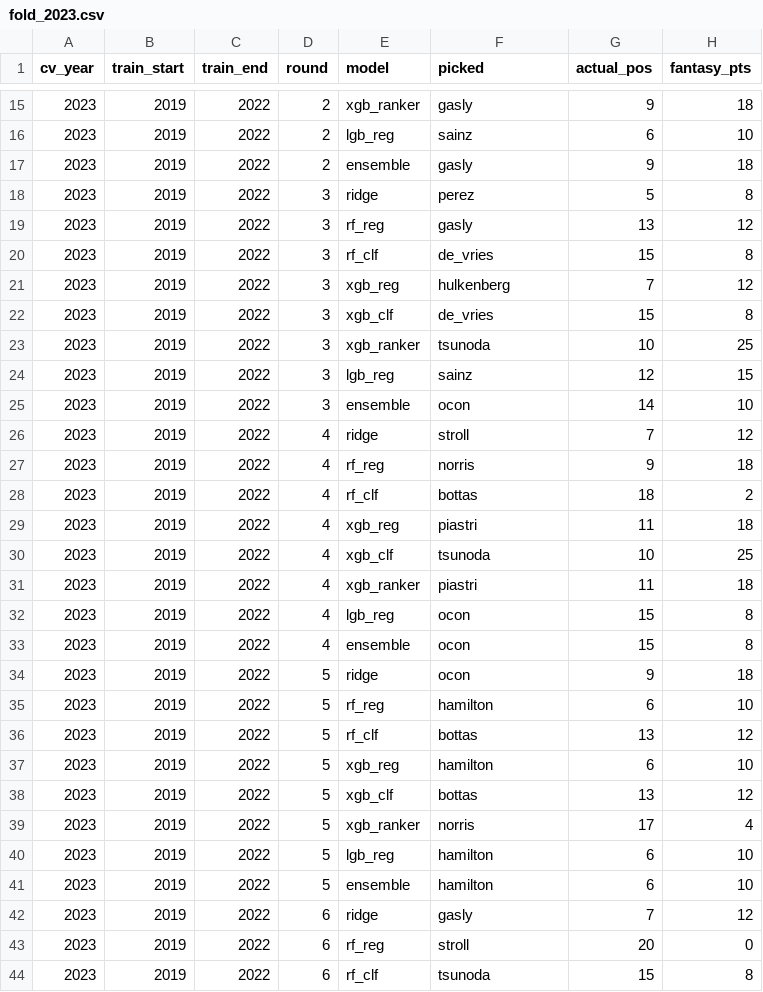
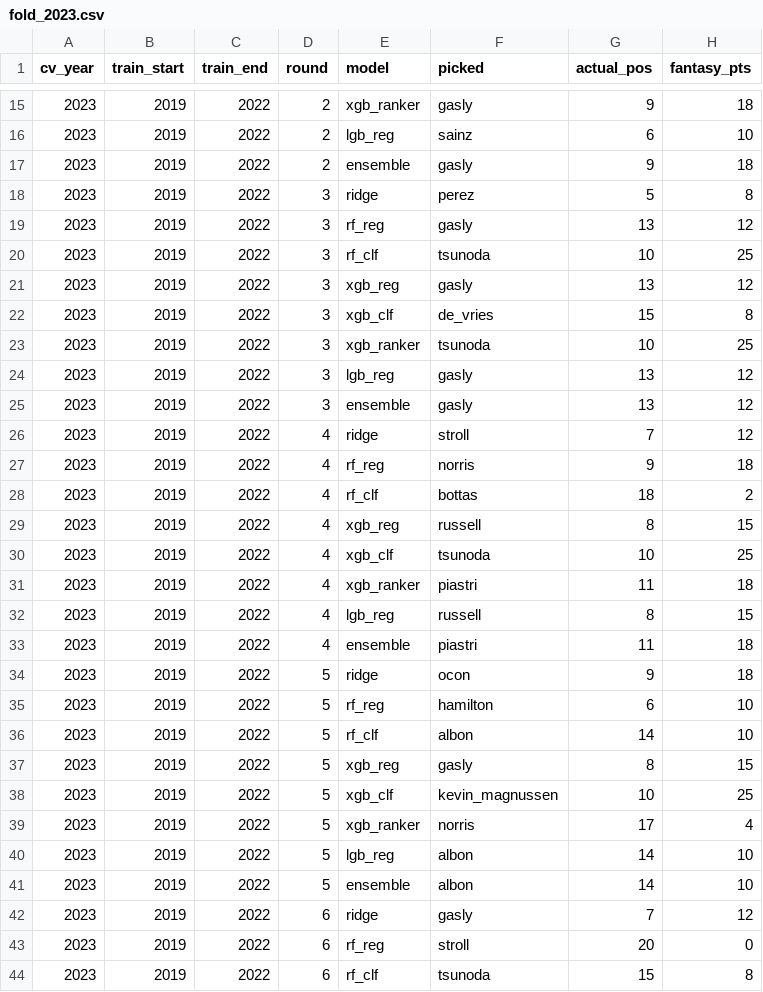
Before and after one commit to jhester599/F1-p10-2026, a CSV file: results/cv_checkpoints/fold_2023.csv, drawn as a sheet; only a part is shown, gaps mark what is left out; the diff covers the shown part only.

```diff
--- a/results/cv_checkpoints/fold_2023.csv
+++ b/results/cv_checkpoints/fold_2023.csv
@@ -19,8 +19,8 @@ cv_year,train_start,train_end,round,model,picked,actual_pos,fantasy_pts
 2023,2019,2022,3,rf_reg,gasly,13,12
-2023,2019,2022,3,rf_clf,de_vries,15,8
-2023,2019,2022,3,xgb_reg,hulkenberg,7,12
+2023,2019,2022,3,rf_clf,tsunoda,10,25
+2023,2019,2022,3,xgb_reg,gasly,13,12
 2023,2019,2022,3,xgb_clf,de_vries,15,8
 2023,2019,2022,3,xgb_ranker,tsunoda,10,25
-2023,2019,2022,3,lgb_reg,sainz,12,15
-2023,2019,2022,3,ensemble,ocon,14,10
+2023,2019,2022,3,lgb_reg,gasly,13,12
+2023,2019,2022,3,ensemble,gasly,13,12
 2023,2019,2022,4,ridge,stroll,7,12
@@ -28,15 +28,15 @@ cv_year,train_start,train_end,round,model,picked,actual_pos,fantasy_pts
 2023,2019,2022,4,rf_clf,bottas,18,2
-2023,2019,2022,4,xgb_reg,piastri,11,18
+2023,2019,2022,4,xgb_reg,russell,8,15
 2023,2019,2022,4,xgb_clf,tsunoda,10,25
 2023,2019,2022,4,xgb_ranker,piastri,11,18
-2023,2019,2022,4,lgb_reg,ocon,15,8
-2023,2019,2022,4,ensemble,ocon,15,8
+2023,2019,2022,4,lgb_reg,russell,8,15
+2023,2019,2022,4,ensemble,piastri,11,18
 2023,2019,2022,5,ridge,ocon,9,18
 2023,2019,2022,5,rf_reg,hamilton,6,10
-2023,2019,2022,5,rf_clf,bottas,13,12
-2023,2019,2022,5,xgb_reg,hamilton,6,10
-2023,2019,2022,5,xgb_clf,bottas,13,12
+2023,2019,2022,5,rf_clf,albon,14,10
+2023,2019,2022,5,xgb_reg,gasly,8,15
+2023,2019,2022,5,xgb_clf,kevin_magnussen,10,25
 2023,2019,2022,5,xgb_ranker,norris,17,4
-2023,2019,2022,5,lgb_reg,hamilton,6,10
-2023,2019,2022,5,ensemble,hamilton,6,10
+2023,2019,2022,5,lgb_reg,albon,14,10
+2023,2019,2022,5,ensemble,albon,14,10
 2023,2019,2022,6,ridge,gasly,7,12
```
Also changed, not shown: 153 edited cells elsewhere in this file, results/cv_checkpoints/fold_2022.csv, results/cv_checkpoints/fold_2024.csv.
